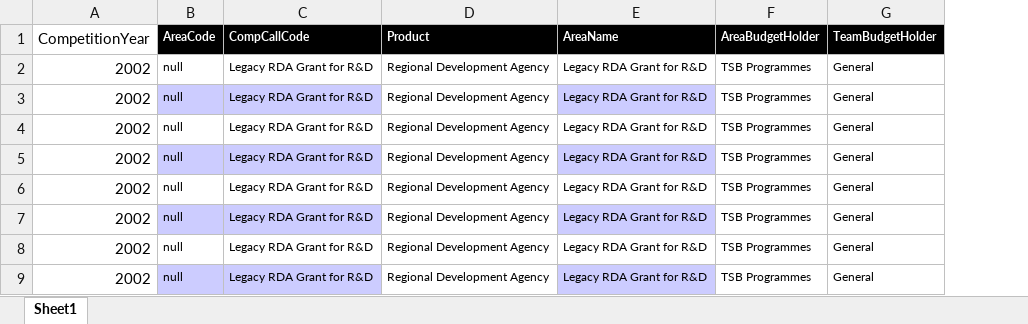
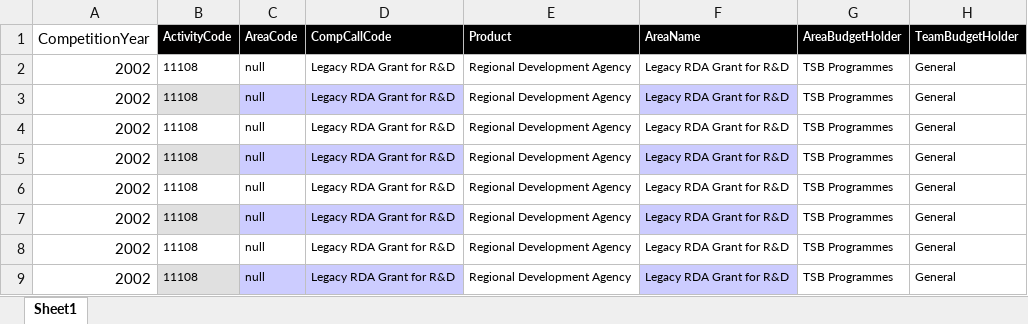
Before and after one commit to theodi/tsb-project-data, an Excel workbook: data/input-data/datatest1000.xlsx, sheet Sheet1, drawn as a sheet; only a part is shown; values as stored, in another font and other column widths than the file's, no borders; the diff names each change by its address in the sheet, - before the commit and + after, or states it on an @@ line.

Commit message:
data loading updates

```diff
--- a/data/input-data/datatest1000.xlsx (sheet Sheet1)
+++ b/data/input-data/datatest1000.xlsx (sheet Sheet1)
+column B (ActivityCode), rows 2-9: all 11108
```
Also changed, not shown: 3 other files.
